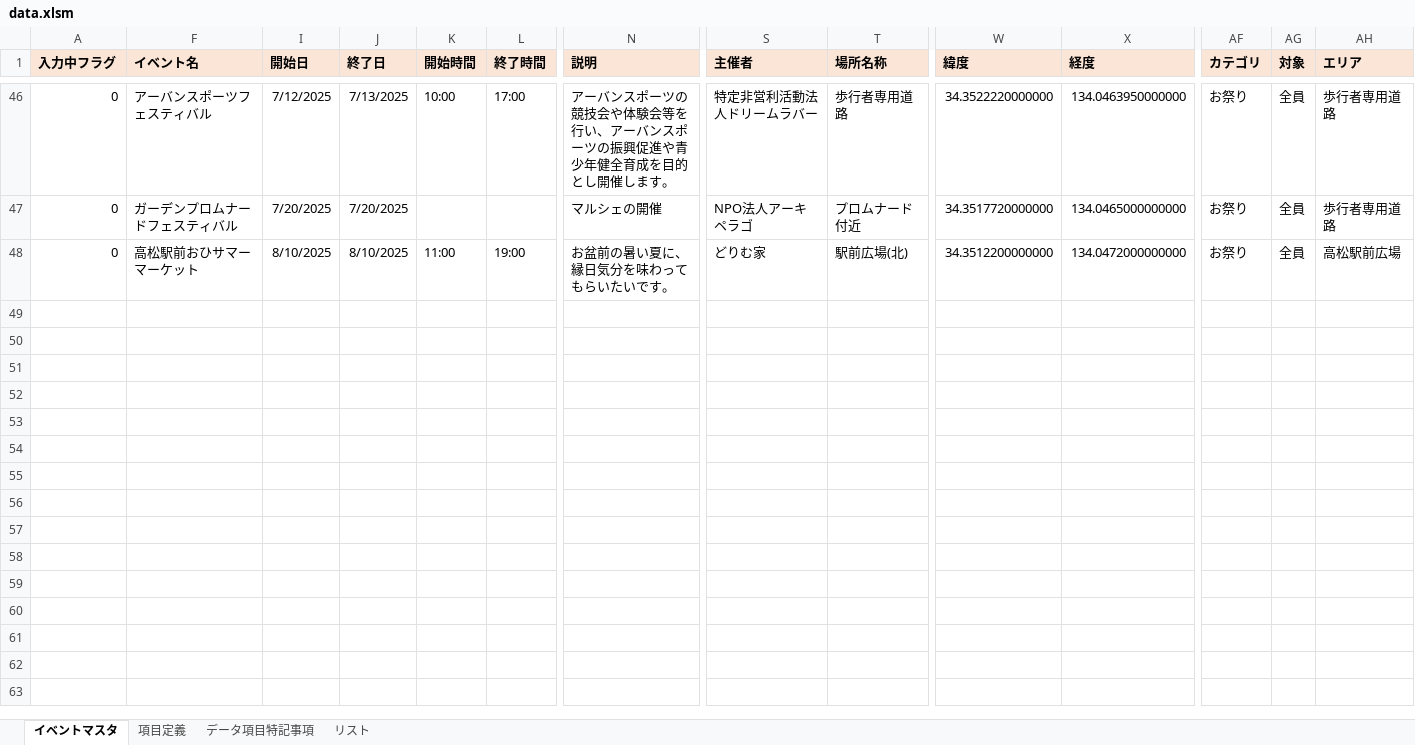
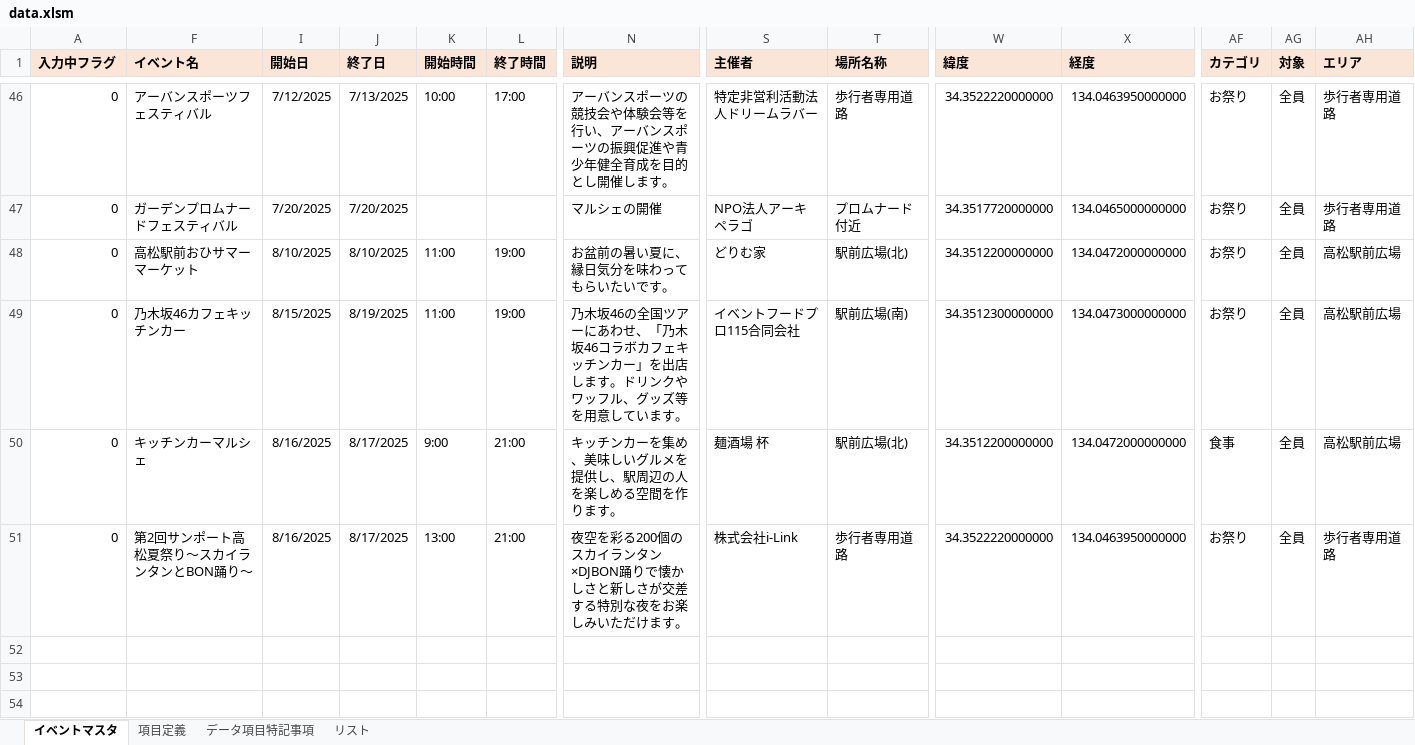
Before and after one commit to takamatsu-city/takamatsu-event-map, an Excel workbook: data.xlsm, sheet イベントマスタ, drawn as a sheet; only a part is shown, gaps mark what is left out; the shorter side is filled out with more unchanged rows; values as stored, in another font and other column widths than the file's, no borders; conditional formats not drawn; rows hold the shown columns only; the diff names each change by its address in the sheet, - before the commit and + after, or states it on an @@ line.

Commit message:
イベントマスタデータを更新

```diff
--- a/data.xlsm (sheet イベントマスタ)
+++ b/data.xlsm (sheet イベントマスタ)
-row 49: (empty)
+row 49: 0 | 乃木坂46カフェキッチンカー | 8/15/2025 | 8/19/2025 | 11:00 | 19:00 | 乃木坂46の全国ツアーにあわせ、「乃木坂46コラボカフェキッチンカー」を出店します。ドリンクやワッフル、グッズ等を用意しています。 | イベントフードプロ115合同会社 | 駅前広場(南) | 34.3512300000000 | 134.0473000000000 | お祭り | 全員 | 高松駅前広場
-row 50: (empty)
+row 50: 0 | キッチンカーマルシェ | 8/16/2025 | 8/17/2025 | 9:00 | 21:00 | キッチンカーを集め、美味しいグルメを提供し、駅周辺の人を楽しめる空間を作ります。 | 麺酒場 杯 | 駅前広場(北) | 34.3512200000000 | 134.0472000000000 | 食事 | 全員 | 高松駅前広場
-row 51: (empty)
+row 51: 0 | 第2回サンポート高松夏祭り～スカイランタンとBON踊り～ | 8/16/2025 | 8/17/2025 | 13:00 | 21:00 | 夜空を彩る200個のスカイランタン×DJBON踊りで懐かしさと新しさが交差する特別な夜をお楽しみいただけます。 | 株式会社i-Link | 歩行者専用道路 | 34.3522220000000 | 134.0463950000000 | お祭り | 全員 | 歩行者専用道路
```
